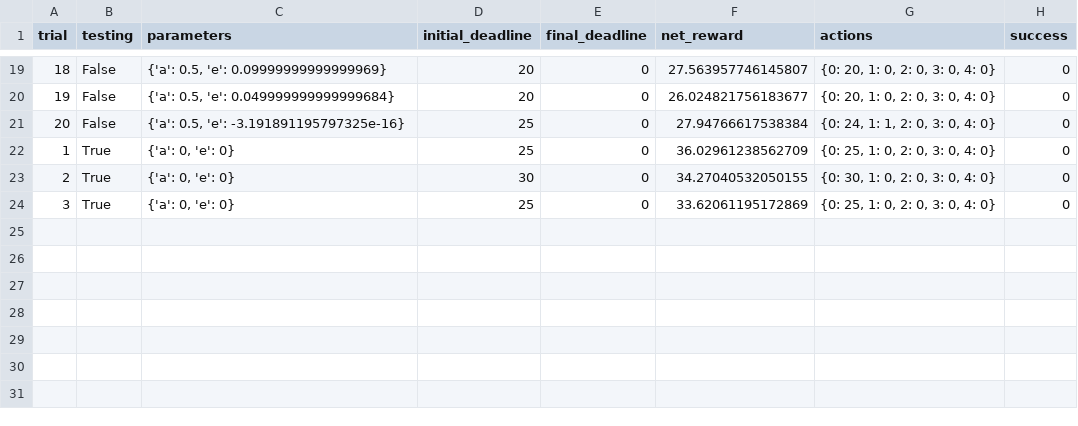
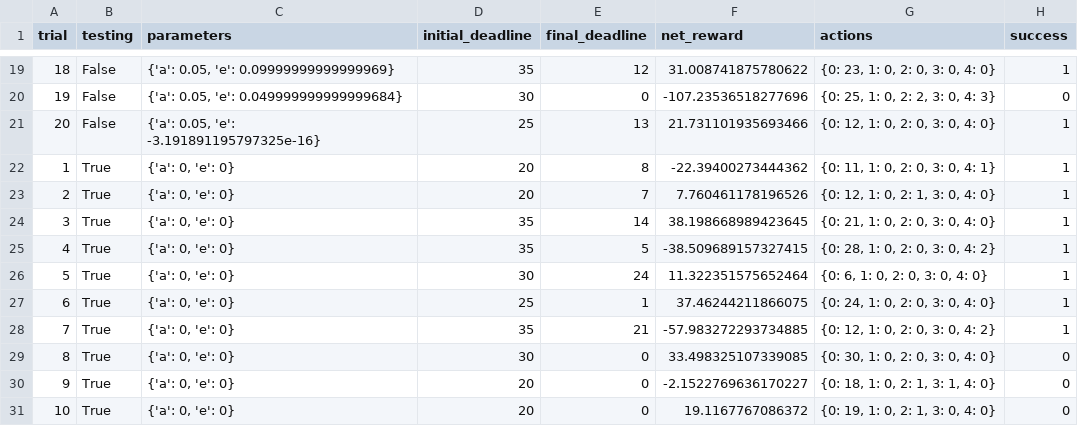
Before and after one commit to akki2825/MLND, a CSV file: smartcab/sim_default-learning.csv, drawn as a sheet; only a part is shown, gaps mark what is left out; addresses are those after the commit; the diff covers the shown part only; the diff names each change by its address in the sheet, - before the commit and + after, or states it on an @@ line.

```diff
--- a/smartcab/sim_default-learning.csv
+++ b/smartcab/sim_default-learning.csv
@@ column A (trial) renumbered from row 6 down @@
-C19 (parameters): {'a': 0.5, 'e': 0.09999999999999969}
+C19 (parameters): {'a': 0.05, 'e': 0.09999999999999969}
-D19 (initial_deadline): 20
+D19 (initial_deadline): 35
-E19 (final_deadline): 0
+E19 (final_deadline): 12
-F19 (net_reward): 27.563957746145807
+F19 (net_reward): 31.008741875780622
-G19 (actions): {0: 20, 1: 0, 2: 0, 3: 0, 4: 0}
+G19 (actions): {0: 23, 1: 0, 2: 0, 3: 0, 4: 0}
-H19 (success): 0
+H19 (success): 1
-C20 (parameters): {'a': 0.5, 'e': 0.049999999999999684}
+C20 (parameters): {'a': 0.05, 'e': 0.049999999999999684}
-D20 (initial_deadline): 20
+D20 (initial_deadline): 30
-F20 (net_reward): 26.024821756183677
+F20 (net_reward): -107.23536518277696
-G20 (actions): {0: 20, 1: 0, 2: 0, 3: 0, 4: 0}
+G20 (actions): {0: 25, 1: 0, 2: 2, 3: 0, 4: 3}
-C21 (parameters): {'a': 0.5, 'e': -3.191891195797325e-16}
+C21 (parameters): {'a': 0.05, 'e': -3.191891195797325e-16}
-E21 (final_deadline): 0
+E21 (final_deadline): 13
-F21 (net_reward): 27.94766617538384
+F21 (net_reward): 21.731101935693466
-G21 (actions): {0: 24, 1: 1, 2: 0, 3: 0, 4: 0}
+G21 (actions): {0: 12, 1: 0, 2: 0, 3: 0, 4: 0}
-H21 (success): 0
+H21 (success): 1
+row 22: 1 | True | {'a': 0, 'e': 0} | 20 | 8 | -22.39400273444362 | {0: 11, 1: 0, 2: 0, 3: 0, 4: 1} | 1
+row 23: 2 | True | {'a': 0, 'e': 0} | 20 | 7 | 7.760461178196526 | {0: 12, 1: 0, 2: 1, 3: 0, 4: 0} | 1
+row 24: 3 | True | {'a': 0, 'e': 0} | 35 | 14 | 38.198668989423645 | {0: 21, 1: 0, 2: 0, 3: 0, 4: 0} | 1
+row 25: 4 | True | {'a': 0, 'e': 0} | 35 | 5 | -38.509689157327415 | {0: 28, 1: 0, 2: 0, 3: 0, 4: 2} | 1
+row 26: 5 | True | {'a': 0, 'e': 0} | 30 | 24 | 11.322351575652464 | {0: 6, 1: 0, 2: 0, 3: 0, 4: 0} | 1
-E27 (final_deadline): 0
+E27 (final_deadline): 1
-F27 (net_reward): 36.02961238562709
+F27 (net_reward): 37.46244211866075
-G27 (actions): {0: 25, 1: 0, 2: 0, 3: 0, 4: 0}
+G27 (actions): {0: 24, 1: 0, 2: 0, 3: 0, 4: 0}
-H27 (success): 0
+H27 (success): 1
+row 28: 7 | True | {'a': 0, 'e': 0} | 35 | 21 | -57.983272293734885 | {0: 12, 1: 0, 2: 0, 3: 0, 4: 2} | 1
-F29 (net_reward): 34.27040532050155
+F29 (net_reward): 33.498325107339085
+row 30: 9 | True | {'a': 0, 'e': 0} | 20 | 0 | -2.1522769636170227 | {0: 18, 1: 0, 2: 1, 3: 1, 4: 0} | 0
-D31 (initial_deadline): 25
+D31 (initial_deadline): 20
-F31 (net_reward): 33.62061195172869
+F31 (net_reward): 19.1167767086372
-G31 (actions): {0: 25, 1: 0, 2: 0, 3: 0, 4: 0}
+G31 (actions): {0: 19, 1: 0, 2: 1, 3: 0, 4: 0}
```
Also changed, not shown: 2 added rows, 2 removed rows and 54 edited cells elsewhere in this file, smartcab/sim_no-learning.csv, 5 other files.
